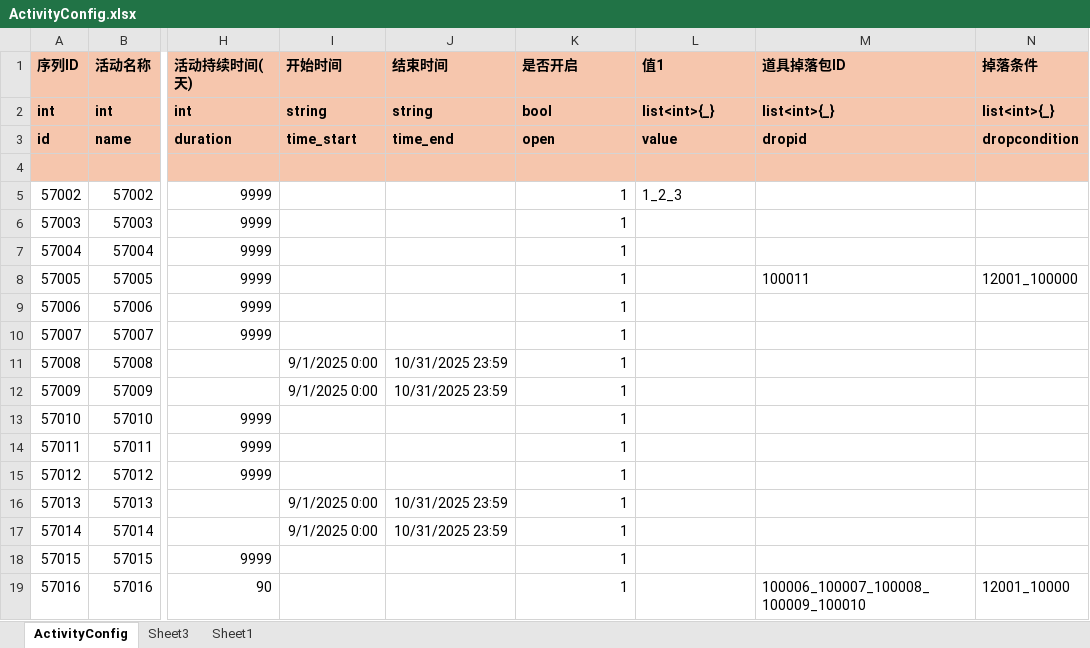
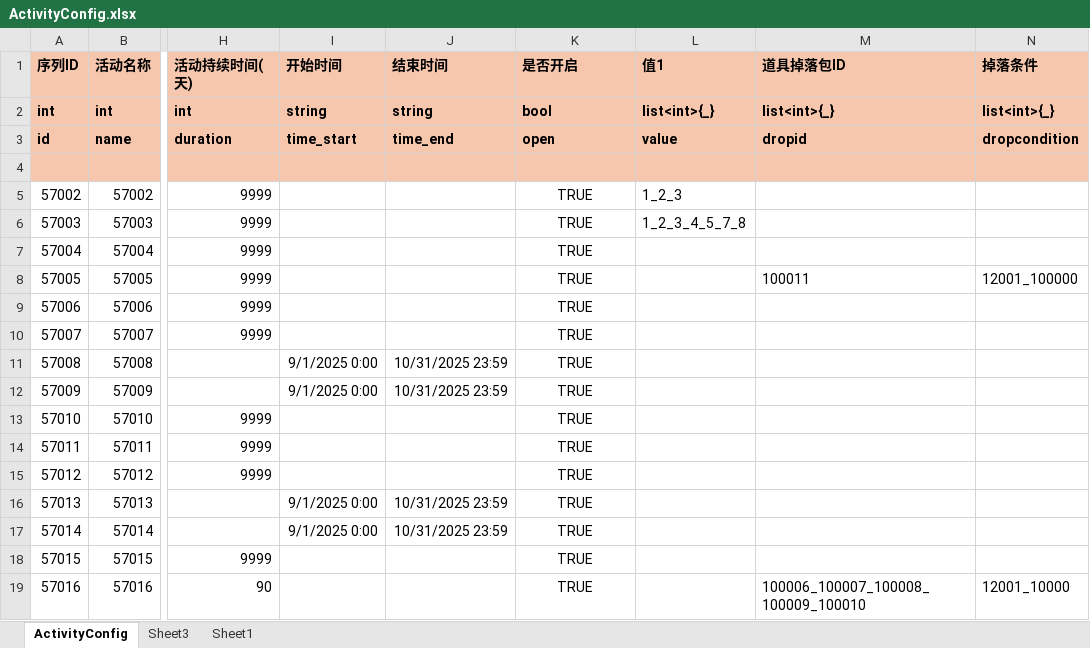
Before and after one commit to yanhailong/jjj_server, an Excel workbook: hall/resources/sample/ActivityConfig.xlsx, sheet ActivityConfig, drawn as a sheet; only a part is shown, gaps mark what is left out; values as stored, in another font and other column widths than the file's, no borders; conditional formats not drawn; the diff names each change by its address in the sheet, - before the commit and + after, or states it on an @@ line.

```diff
--- a/hall/resources/sample/ActivityConfig.xlsx (sheet ActivityConfig)
+++ b/hall/resources/sample/ActivityConfig.xlsx (sheet ActivityConfig)
-K5:K19 (是否开启): 1
+K5:K19 (是否开启): TRUE
-K5:K19 alignment: right
+K5:K19 alignment: center
-L6 (值1): (empty)
+L6 (值1): 1_2_3_4_5_7_8
```
Also changed, not shown: 6 other files.
